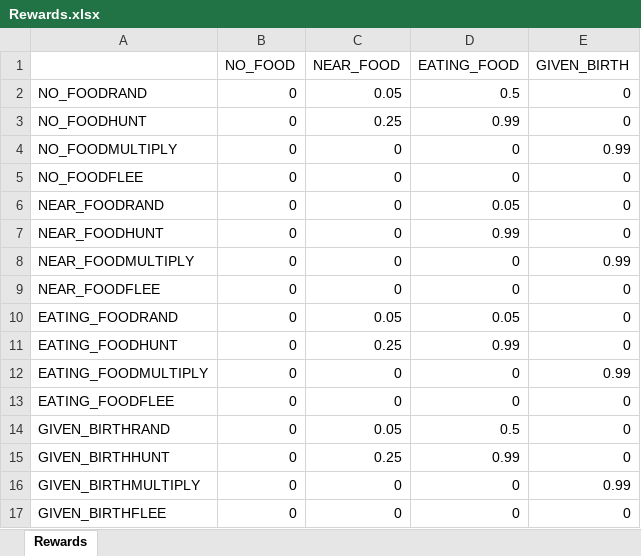
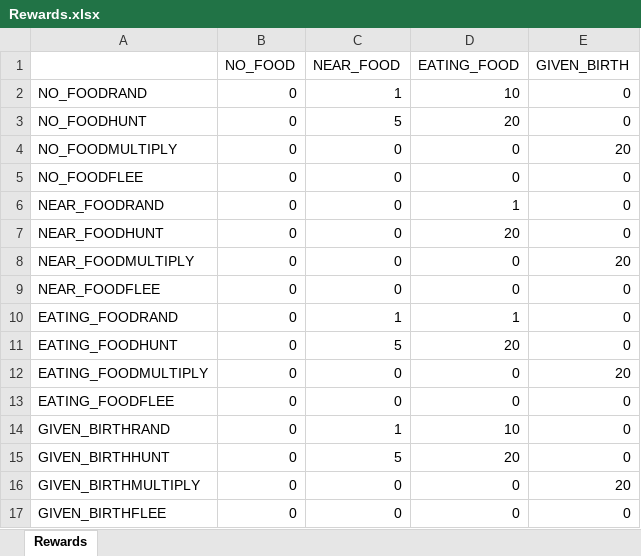
Before and after one commit to beckymorley/Predator_Prey_ExpSARSA, an Excel workbook: Rewards.xlsx, sheet Rewards, drawn as a sheet; values as stored, in another font and other column widths than the file's, no borders; the diff names each change by its address in the sheet, - before the commit and + after, or states it on an @@ line.

Commit message:
Converted reward values (.xlsx/.csv) to integer values. Structs now read in rewards as string and then convert to Int to resolve string to float conversion issues

```diff
--- a/Rewards.xlsx (sheet Rewards)
+++ b/Rewards.xlsx (sheet Rewards)
-C2 (NEAR_FOOD): 0.05
+C2 (NEAR_FOOD): 1
-D2 (EATING_FOOD): 0.5
+D2 (EATING_FOOD): 10
-C3 (NEAR_FOOD): 0.25
+C3 (NEAR_FOOD): 5
-D3 (EATING_FOOD): 0.99
+D3 (EATING_FOOD): 20
-E4 (GIVEN_BIRTH): 0.99
+E4 (GIVEN_BIRTH): 20
-D6 (EATING_FOOD): 0.05
+D6 (EATING_FOOD): 1
-D7 (EATING_FOOD): 0.99
+D7 (EATING_FOOD): 20
-E8 (GIVEN_BIRTH): 0.99
+E8 (GIVEN_BIRTH): 20
-C10 (NEAR_FOOD): 0.05
+C10 (NEAR_FOOD): 1
-D10 (EATING_FOOD): 0.05
+D10 (EATING_FOOD): 1
-C11 (NEAR_FOOD): 0.25
+C11 (NEAR_FOOD): 5
-D11 (EATING_FOOD): 0.99
+D11 (EATING_FOOD): 20
-E12 (GIVEN_BIRTH): 0.99
+E12 (GIVEN_BIRTH): 20
-C14 (NEAR_FOOD): 0.05
+C14 (NEAR_FOOD): 1
-D14 (EATING_FOOD): 0.5
+D14 (EATING_FOOD): 10
-C15 (NEAR_FOOD): 0.25
+C15 (NEAR_FOOD): 5
-D15 (EATING_FOOD): 0.99
+D15 (EATING_FOOD): 20
-E16 (GIVEN_BIRTH): 0.99
+E16 (GIVEN_BIRTH): 20
```
Also changed, not shown: HungerRewards.xlsx, PredatorRewards.xlsx, 9 other files.
